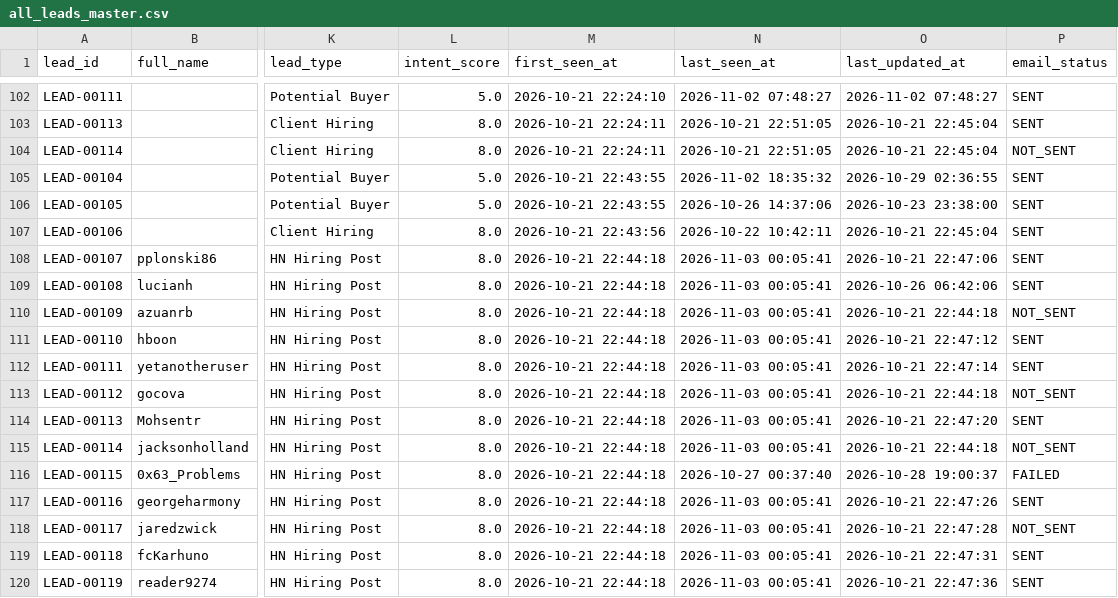
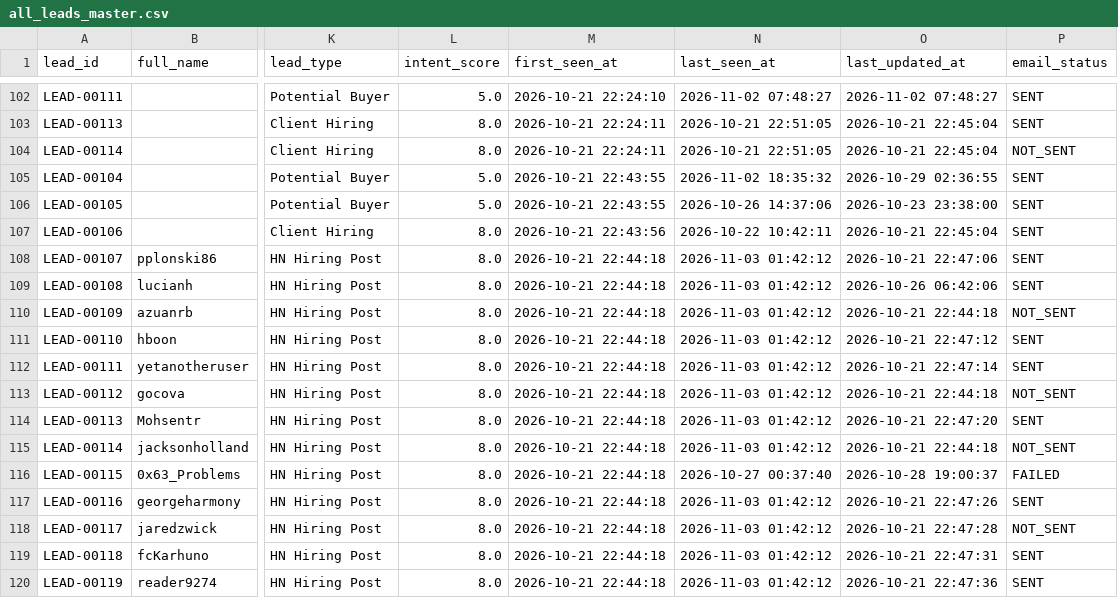
Before and after one commit to yashvi19031998-lgtm/mini-ecommerce-interview-practical, a CSV file: test-demo/all_leads_master.csv, drawn as a sheet; only a part is shown, gaps mark what is left out; the diff covers the shown part only; the diff names each change by its address in the sheet, - before the commit and + after, or states it on an @@ line.

```diff
--- a/test-demo/all_leads_master.csv
+++ b/test-demo/all_leads_master.csv
-N108:N115 (last_seen_at): 2026-11-03 00:05:41
+N108:N115 (last_seen_at): 2026-11-03 01:42:12
-N117:N120 (last_seen_at): 2026-11-03 00:05:41
+N117:N120 (last_seen_at): 2026-11-03 01:42:12
```
Also changed, not shown: 38 edited cells elsewhere in this file.
